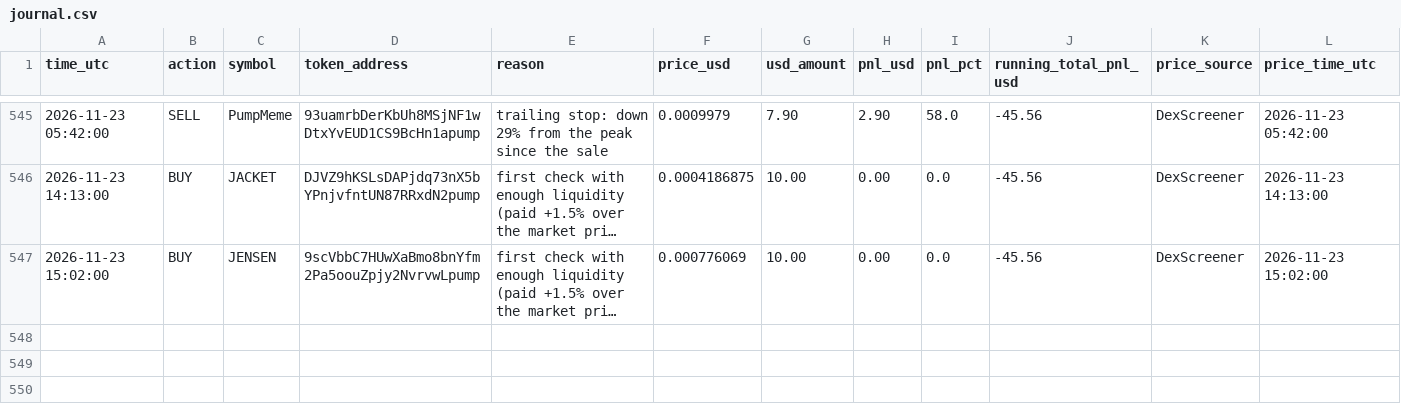
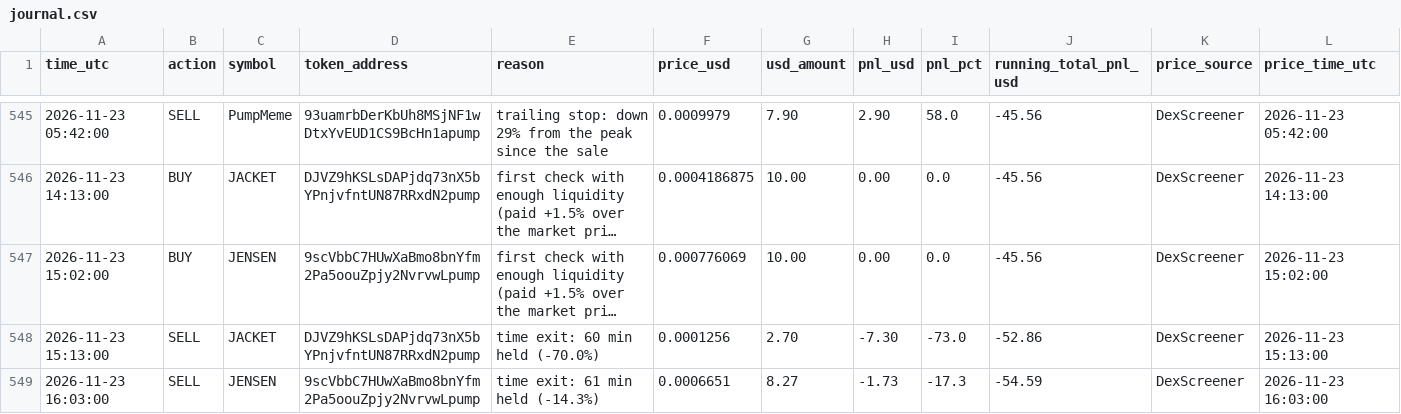
Before and after one commit to Asayed36/trading-bot, a CSV file: data/main-1min/liquid/l2/journal.csv, drawn as a sheet; only a part is shown, gaps mark what is left out; long unchanged cells end in …; the diff names each change by its address in the sheet, - before the commit and + after, or states it on an @@ line.

```diff
--- a/data/main-1min/liquid/l2/journal.csv
+++ b/data/main-1min/liquid/l2/journal.csv
+row 548: 2026-11-23 15:13:00 | SELL | JACKET | DJVZ9hKSLsDAPjdq73nX5bYPnjvfntUN87RRxdN2pump | time exit: 60 min held (-70.0%) | 0.0001256 | 2.70 | -7.30 | -73.0 | -52.86 | DexScreener | 2026-11-23 15:13:00
+row 549: 2026-11-23 16:03:00 | SELL | JENSEN | 9scVbbC7HUwXaBmo8bnYfm2Pa5oouZpjy2NvrvwLpump | time exit: 61 min held (-14.3%) | 0.0006651 | 8.27 | -1.73 | -17.3 | -54.59 | DexScreener | 2026-11-23 16:03:00
```
Also changed, not shown: data/main-1min/liquid/l1/journal.csv, data/main-1min/liquid/l4/journal.csv, 22 other files.
